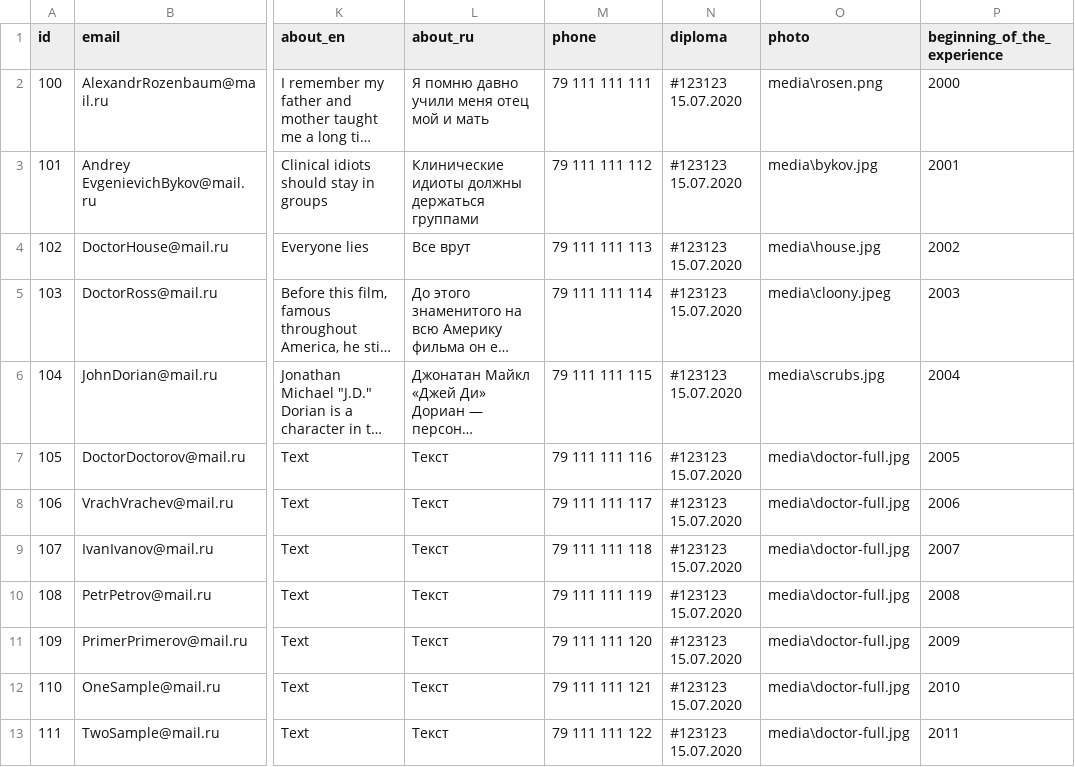
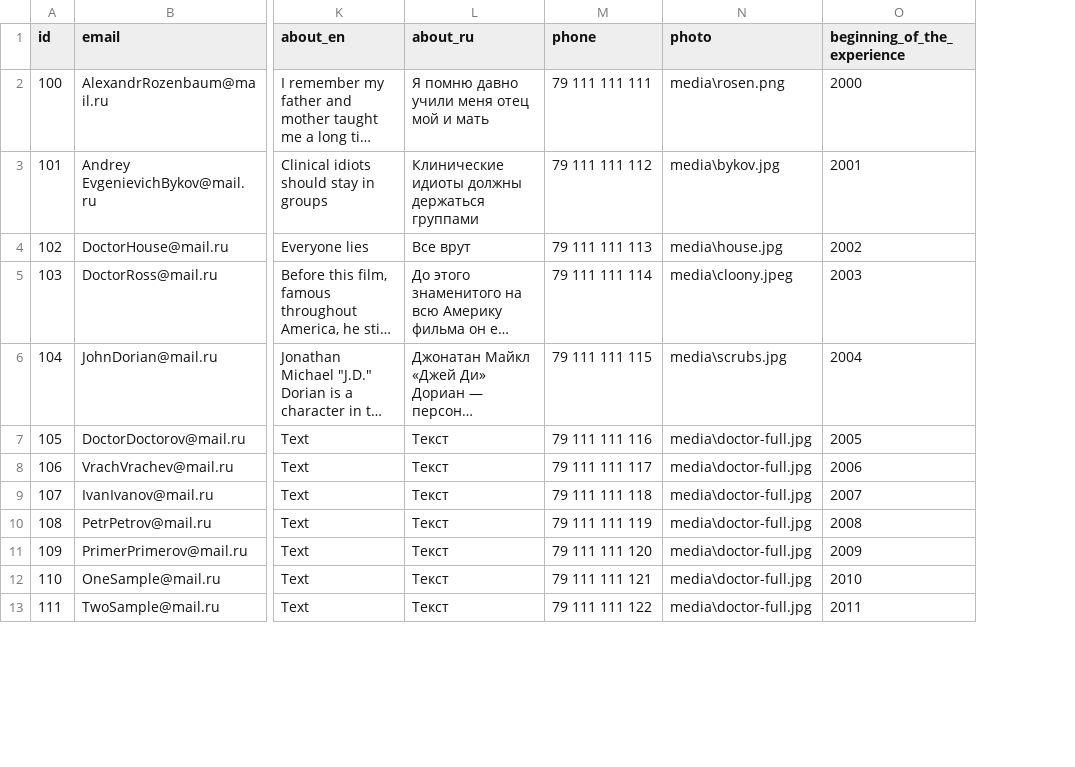
Before and after one commit to Cranio-worldwide/backend, a CSV file: static/import_db/users.csv, drawn as a sheet; only a part is shown, gaps mark what is left out; long unchanged cells end in …; the diff names each change by its address in the sheet, - before the commit and + after, or states it on an @@ line.

```diff
--- a/static/import_db/users.csv
+++ b/static/import_db/users.csv
-column N (diploma), rows 2-13: all #123123 15.07.2020
```
Also changed, not shown: 11 other files.
